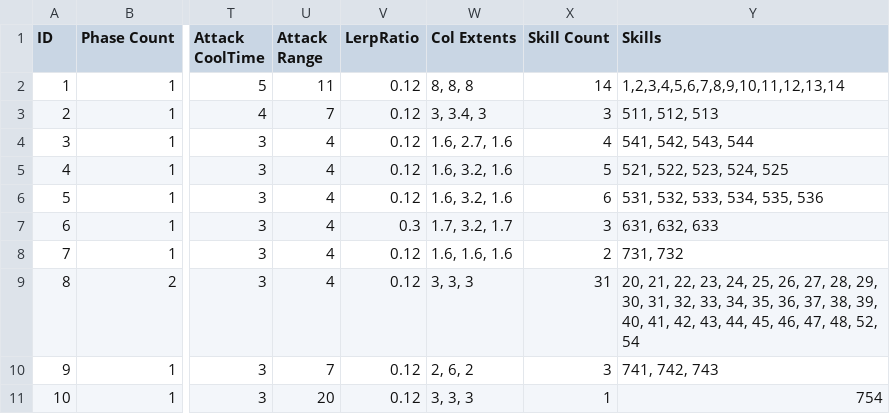
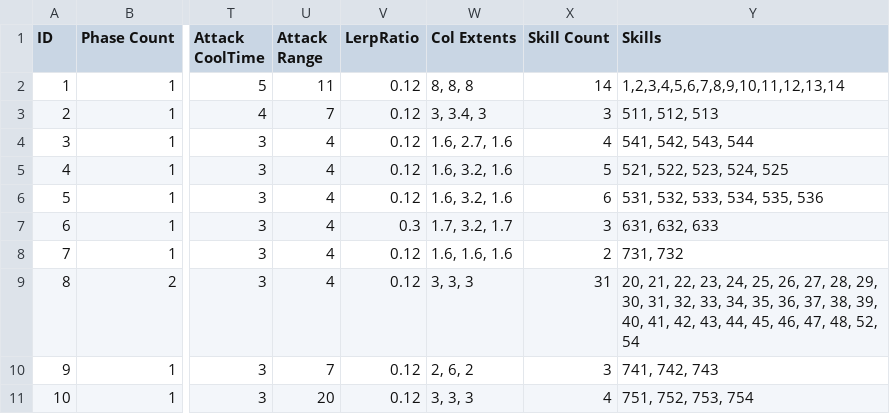
Before and after one commit to arthur12hjh/154Final_GameUnknown, a CSV file: Client/Bin/DataFiles/AIData/NaytibaData.csv, drawn as a sheet; only a part is shown, gaps mark what is left out; the diff names each change by its address in the sheet, - before the commit and + after, or states it on an @@ line.

```diff
--- a/Client/Bin/DataFiles/AIData/NaytibaData.csv
+++ b/Client/Bin/DataFiles/AIData/NaytibaData.csv
-X11 (Skill Count): 1
+X11 (Skill Count): 4
-Y11 (Skills): 754
+Y11 (Skills): 751, 752, 753, 754
```
Also changed, not shown: 3 other files.
